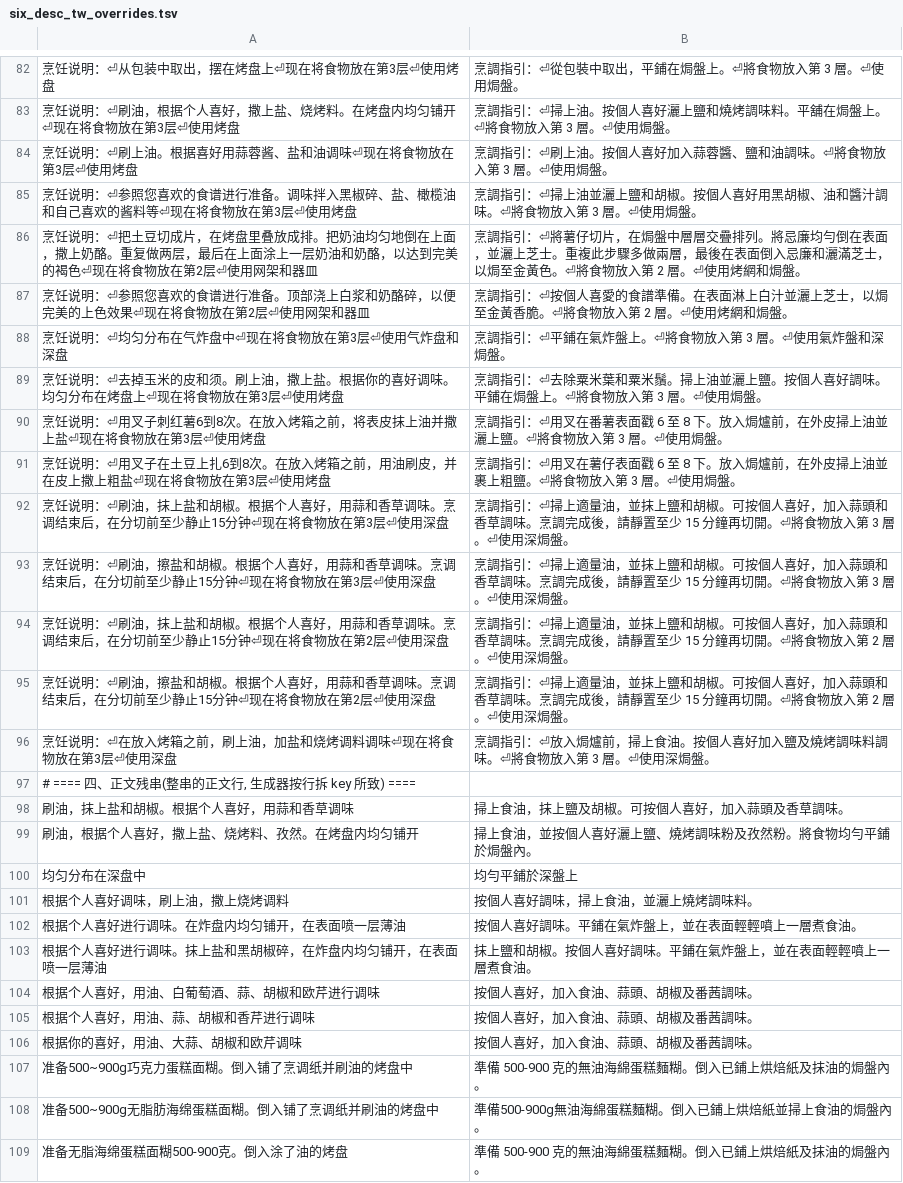
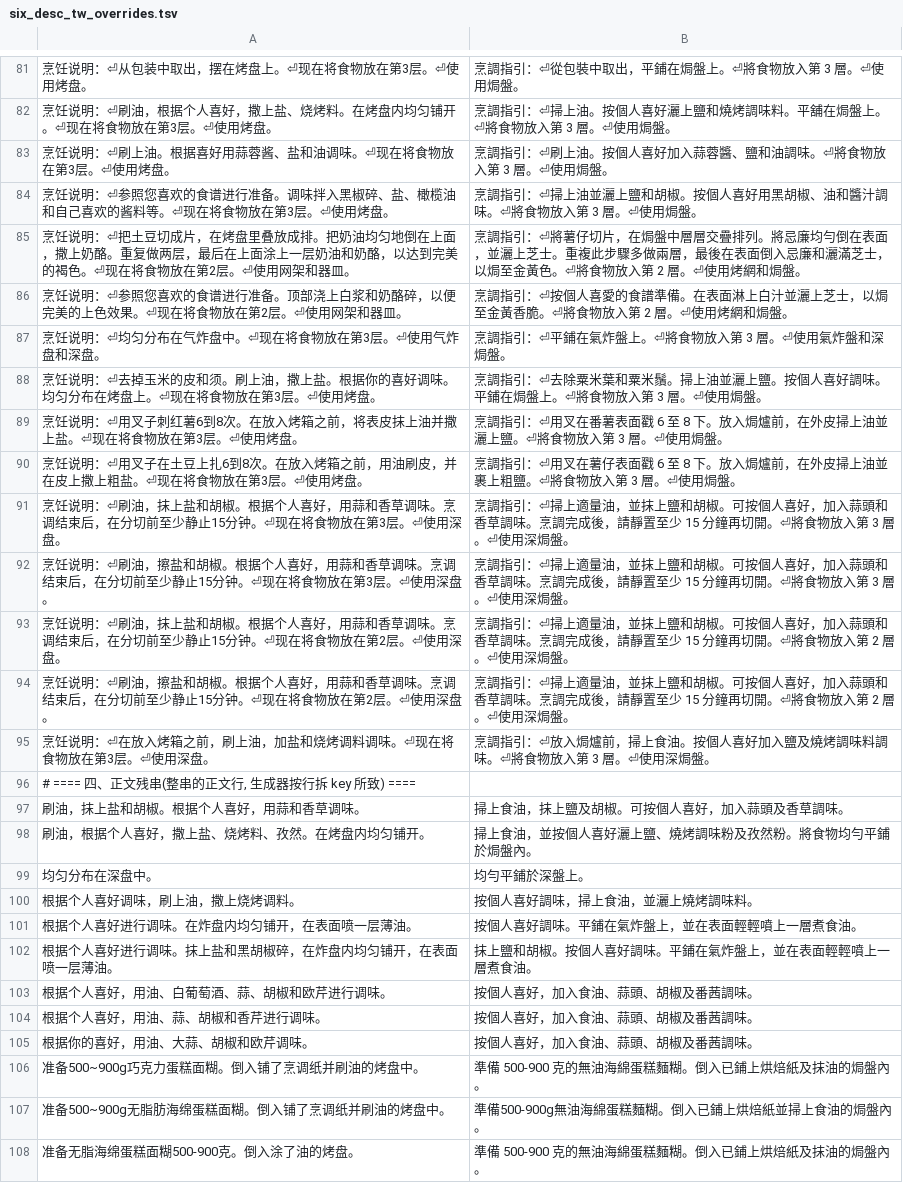
Before and after one commit to ambitionxiong/SKU3, a TSV file: tw_work/six_desc_tw_overrides.tsv, drawn as a sheet; only a part is shown, gaps mark what is left out; the diff covers the shown part only.

```diff
--- a/tw_work/six_desc_tw_overrides.tsv
+++ b/tw_work/six_desc_tw_overrides.tsv
@@ -82,28 +81,28 @@
-烹饪说明：⏎从包装中取出，摆在烤盘上⏎现在将食物放在第3层⏎使用烤盘	烹調指引：⏎從包裝中取出，平鋪在焗盤上。⏎將食物放入第 3 層。⏎使用焗盤。
-烹饪说明：⏎刷油，根据个人喜好，撒上盐、烧烤料。在烤盘内均匀铺开⏎现在将食物放在第3层⏎使用烤盘	烹調指引：⏎掃上油。按個人喜好灑上鹽和燒烤調味料。平舖在焗盤上。⏎將食物放入第 3 層。⏎使用焗盤。
-烹饪说明：⏎刷上油。根据喜好用蒜蓉酱、盐和油调味⏎现在将食物放在第3层⏎使用烤盘	烹調指引：⏎刷上油。按個人喜好加入蒜蓉醬、鹽和油調味。⏎將食物放入第 3 層。⏎使用焗盤。
-烹饪说明：⏎参照您喜欢的食谱进行准备。调味拌入黑椒碎、盐、橄榄油和自己喜欢的酱料等⏎现在将食物放在第3层⏎使用烤盘	烹調指引：⏎掃上油並灑上鹽和胡椒。按個人喜好用黑胡椒、油和醬汁調味。⏎將食物放入第 3 層。⏎使用焗盤。
-烹饪说明：⏎把土豆切成片，在烤盘里叠放成排。把奶油均匀地倒在上面，撒上奶酪。重复做两层，最后在上面涂上一层奶油和奶酪，以达到完美的褐色⏎现在将食物放在第2层⏎使用网架和器皿	烹調指引：⏎將薯仔切片，在焗盤中層層交疊排列。將忌廉均勻倒在表面，並灑上芝士。重複此步驟多做兩層，最後在表面倒入忌廉和灑滿芝士，以焗至金黃色。⏎將食物放入第 2 層。⏎使用烤網和焗盤。
-烹饪说明：⏎参照您喜欢的食谱进行准备。顶部浇上白浆和奶酪碎，以便完美的上色效果⏎现在将食物放在第2层⏎使用网架和器皿	烹調指引：⏎按個人喜愛的食譜準備。在表面淋上白汁並灑上芝士，以焗至金黃香脆。⏎將食物放入第 2 層。⏎使用烤網和焗盤。
-烹饪说明：⏎均匀分布在气炸盘中⏎现在将食物放在第3层⏎使用气炸盘和深盘	烹調指引：⏎平鋪在氣炸盤上。⏎將食物放入第 3 層。⏎使用氣炸盤和深焗盤。
-烹饪说明：⏎去掉玉米的皮和须。刷上油，撒上盐。根据你的喜好调味。均匀分布在烤盘上⏎现在将食物放在第3层⏎使用烤盘	烹調指引：⏎去除粟米葉和粟米鬚。掃上油並灑上鹽。按個人喜好調味。平鋪在焗盤上。⏎將食物放入第 3 層。⏎使用焗盤。
-烹饪说明：⏎用叉子刺红薯6到8次。在放入烤箱之前，将表皮抹上油并撒上盐⏎现在将食物放在第3层⏎使用烤盘	烹調指引：⏎用叉在番薯表面戳 6 至 8 下。放入焗爐前，在外皮掃上油並灑上鹽。⏎將食物放入第 3 層。⏎使用焗盤。
-烹饪说明：⏎用叉子在土豆上扎6到8次。在放入烤箱之前，用油刷皮，并在皮上撒上粗盐⏎现在将食物放在第3层⏎使用烤盘	烹調指引：⏎用叉在薯仔表面戳 6 至 8 下。放入焗爐前，在外皮掃上油並裹上粗鹽。⏎將食物放入第 3 層。⏎使用焗盤。
-烹饪说明：⏎刷油，抹上盐和胡椒。根据个人喜好，用蒜和香草调味。烹调结束后，在分切前至少静止15分钟⏎现在将食物放在第3层⏎使用深盘	烹調指引：⏎掃上適量油，並抹上鹽和胡椒。可按個人喜好，加入蒜頭和香草調味。烹調完成後，請靜置至少 15 分鐘再切開。⏎將食物放入第 3 層。⏎使用深焗盤。
-烹饪说明：⏎刷油，擦盐和胡椒。根据个人喜好，用蒜和香草调味。烹调结束后，在分切前至少静止15分钟⏎现在将食物放在第3层⏎使用深盘	烹調指引：⏎掃上適量油，並抹上鹽和胡椒。可按個人喜好，加入蒜頭和香草調味。烹調完成後，請靜置至少 15 分鐘再切開。⏎將食物放入第 3 層。⏎使用深焗盤。
-烹饪说明：⏎刷油，抹上盐和胡椒。根据个人喜好，用蒜和香草调味。烹调结束后，在分切前至少静止15分钟⏎现在将食物放在第2层⏎使用深盘	烹調指引：⏎掃上適量油，並抹上鹽和胡椒。可按個人喜好，加入蒜頭和香草調味。烹調完成後，請靜置至少 15 分鐘再切開。⏎將食物放入第 2 層。⏎使用深焗盤。
-烹饪说明：⏎刷油，擦盐和胡椒。根据个人喜好，用蒜和香草调味。烹调结束后，在分切前至少静止15分钟⏎现在将食物放在第2层⏎使用深盘	烹調指引：⏎掃上適量油，並抹上鹽和胡椒。可按個人喜好，加入蒜頭和香草調味。烹調完成後，請靜置至少 15 分鐘再切開。⏎將食物放入第 2 層。⏎使用深焗盤。
-烹饪说明：⏎在放入烤箱之前，刷上油，加盐和烧烤调料调味⏎现在将食物放在第3层⏎使用深盘	烹調指引：⏎放入焗爐前，掃上食油。按個人喜好加入鹽及燒烤調味料調味。⏎將食物放入第 3 層。⏎使用深焗盤。
+烹饪说明：⏎从包装中取出，摆在烤盘上。⏎现在将食物放在第3层。⏎使用烤盘。	烹調指引：⏎從包裝中取出，平鋪在焗盤上。⏎將食物放入第 3 層。⏎使用焗盤。
+烹饪说明：⏎刷油，根据个人喜好，撒上盐、烧烤料。在烤盘内均匀铺开。⏎现在将食物放在第3层。⏎使用烤盘。	烹調指引：⏎掃上油。按個人喜好灑上鹽和燒烤調味料。平舖在焗盤上。⏎將食物放入第 3 層。⏎使用焗盤。
+烹饪说明：⏎刷上油。根据喜好用蒜蓉酱、盐和油调味。⏎现在将食物放在第3层。⏎使用烤盘。	烹調指引：⏎刷上油。按個人喜好加入蒜蓉醬、鹽和油調味。⏎將食物放入第 3 層。⏎使用焗盤。
+烹饪说明：⏎参照您喜欢的食谱进行准备。调味拌入黑椒碎、盐、橄榄油和自己喜欢的酱料等。⏎现在将食物放在第3层。⏎使用烤盘。	烹調指引：⏎掃上油並灑上鹽和胡椒。按個人喜好用黑胡椒、油和醬汁調味。⏎將食物放入第 3 層。⏎使用焗盤。
+烹饪说明：⏎把土豆切成片，在烤盘里叠放成排。把奶油均匀地倒在上面，撒上奶酪。重复做两层，最后在上面涂上一层奶油和奶酪，以达到完美的褐色。⏎现在将食物放在第2层。⏎使用网架和器皿。	烹調指引：⏎將薯仔切片，在焗盤中層層交疊排列。將忌廉均勻倒在表面，並灑上芝士。重複此步驟多做兩層，最後在表面倒入忌廉和灑滿芝士，以焗至金黃色。⏎將食物放入第 2 層。⏎使用烤網和焗盤。
+烹饪说明：⏎参照您喜欢的食谱进行准备。顶部浇上白浆和奶酪碎，以便完美的上色效果。⏎现在将食物放在第2层。⏎使用网架和器皿。	烹調指引：⏎按個人喜愛的食譜準備。在表面淋上白汁並灑上芝士，以焗至金黃香脆。⏎將食物放入第 2 層。⏎使用烤網和焗盤。
+烹饪说明：⏎均匀分布在气炸盘中。⏎现在将食物放在第3层。⏎使用气炸盘和深盘。	烹調指引：⏎平鋪在氣炸盤上。⏎將食物放入第 3 層。⏎使用氣炸盤和深焗盤。
+烹饪说明：⏎去掉玉米的皮和须。刷上油，撒上盐。根据你的喜好调味。均匀分布在烤盘上。⏎现在将食物放在第3层。⏎使用烤盘。	烹調指引：⏎去除粟米葉和粟米鬚。掃上油並灑上鹽。按個人喜好調味。平鋪在焗盤上。⏎將食物放入第 3 層。⏎使用焗盤。
+烹饪说明：⏎用叉子刺红薯6到8次。在放入烤箱之前，将表皮抹上油并撒上盐。⏎现在将食物放在第3层。⏎使用烤盘。	烹調指引：⏎用叉在番薯表面戳 6 至 8 下。放入焗爐前，在外皮掃上油並灑上鹽。⏎將食物放入第 3 層。⏎使用焗盤。
+烹饪说明：⏎用叉子在土豆上扎6到8次。在放入烤箱之前，用油刷皮，并在皮上撒上粗盐。⏎现在将食物放在第3层。⏎使用烤盘。	烹調指引：⏎用叉在薯仔表面戳 6 至 8 下。放入焗爐前，在外皮掃上油並裹上粗鹽。⏎將食物放入第 3 層。⏎使用焗盤。
+烹饪说明：⏎刷油，抹上盐和胡椒。根据个人喜好，用蒜和香草调味。烹调结束后，在分切前至少静止15分钟。⏎现在将食物放在第3层。⏎使用深盘。	烹調指引：⏎掃上適量油，並抹上鹽和胡椒。可按個人喜好，加入蒜頭和香草調味。烹調完成後，請靜置至少 15 分鐘再切開。⏎將食物放入第 3 層。⏎使用深焗盤。
+烹饪说明：⏎刷油，擦盐和胡椒。根据个人喜好，用蒜和香草调味。烹调结束后，在分切前至少静止15分钟。⏎现在将食物放在第3层。⏎使用深盘。	烹調指引：⏎掃上適量油，並抹上鹽和胡椒。可按個人喜好，加入蒜頭和香草調味。烹調完成後，請靜置至少 15 分鐘再切開。⏎將食物放入第 3 層。⏎使用深焗盤。
+烹饪说明：⏎刷油，抹上盐和胡椒。根据个人喜好，用蒜和香草调味。烹调结束后，在分切前至少静止15分钟。⏎现在将食物放在第2层。⏎使用深盘。	烹調指引：⏎掃上適量油，並抹上鹽和胡椒。可按個人喜好，加入蒜頭和香草調味。烹調完成後，請靜置至少 15 分鐘再切開。⏎將食物放入第 2 層。⏎使用深焗盤。
+烹饪说明：⏎刷油，擦盐和胡椒。根据个人喜好，用蒜和香草调味。烹调结束后，在分切前至少静止15分钟。⏎现在将食物放在第2层。⏎使用深盘。	烹調指引：⏎掃上適量油，並抹上鹽和胡椒。可按個人喜好，加入蒜頭和香草調味。烹調完成後，請靜置至少 15 分鐘再切開。⏎將食物放入第 2 層。⏎使用深焗盤。
+烹饪说明：⏎在放入烤箱之前，刷上油，加盐和烧烤调料调味。⏎现在将食物放在第3层。⏎使用深盘。	烹調指引：⏎放入焗爐前，掃上食油。按個人喜好加入鹽及燒烤調味料調味。⏎將食物放入第 3 層。⏎使用深焗盤。
 # ==== 四、正文残串(整串的正文行, 生成器按行拆 key 所致) ====
-刷油，抹上盐和胡椒。根据个人喜好，用蒜和香草调味	掃上食油，抹上鹽及胡椒。可按個人喜好，加入蒜頭及香草調味。
-刷油，根据个人喜好，撒上盐、烧烤料、孜然。在烤盘内均匀铺开	掃上食油，並按個人喜好灑上鹽、燒烤調味粉及孜然粉。將食物均勻平鋪於焗盤內。
-均匀分布在深盘中	均勻平鋪於深盤上
-根据个人喜好调味，刷上油，撒上烧烤调料	按個人喜好調味，掃上食油，並灑上燒烤調味料。
-根据个人喜好进行调味。在炸盘内均匀铺开，在表面喷一层薄油	按個人喜好調味。平鋪在氣炸盤上，並在表面輕輕噴上一層煮食油。
-根据个人喜好进行调味。抹上盐和黑胡椒碎，在炸盘内均匀铺开，在表面喷一层薄油	抹上鹽和胡椒。按個人喜好調味。平鋪在氣炸盤上，並在表面輕輕噴上一層煮食油。
-根据个人喜好，用油、白葡萄酒、蒜、胡椒和欧芹进行调味	按個人喜好，加入食油、蒜頭、胡椒及番茜調味。
-根据个人喜好，用油、蒜、胡椒和香芹进行调味	按個人喜好，加入食油、蒜頭、胡椒及番茜調味。
-根据你的喜好，用油、大蒜、胡椒和欧芹调味	按個人喜好，加入食油、蒜頭、胡椒及番茜調味。
-准备500~900g巧克力蛋糕面糊。倒入铺了烹调纸并刷油的烤盘中	準備 500-900 克的無油海綿蛋糕麵糊。倒入已鋪上烘焙紙及抹油的焗盤內。
-准备500~900g无脂肪海绵蛋糕面糊。倒入铺了烹调纸并刷油的烤盘中	準備500-900g無油海綿蛋糕麵糊。倒入已鋪上烘焙紙並掃上食油的焗盤內。
-准备无脂海绵蛋糕面糊500-900克。倒入涂了油的烤盘	準備 500-900 克的無油海綿蛋糕麵糊。倒入已鋪上烘焙紙及抹油的焗盤內。
+刷油，抹上盐和胡椒。根据个人喜好，用蒜和香草调味。	掃上食油，抹上鹽及胡椒。可按個人喜好，加入蒜頭及香草調味。
+刷油，根据个人喜好，撒上盐、烧烤料、孜然。在烤盘内均匀铺开。	掃上食油，並按個人喜好灑上鹽、燒烤調味粉及孜然粉。將食物均勻平鋪於焗盤內。
+均匀分布在深盘中。	均勻平鋪於深盤上。
+根据个人喜好调味，刷上油，撒上烧烤调料。	按個人喜好調味，掃上食油，並灑上燒烤調味料。
+根据个人喜好进行调味。在炸盘内均匀铺开，在表面喷一层薄油。	按個人喜好調味。平鋪在氣炸盤上，並在表面輕輕噴上一層煮食油。
+根据个人喜好进行调味。抹上盐和黑胡椒碎，在炸盘内均匀铺开，在表面喷一层薄油。	抹上鹽和胡椒。按個人喜好調味。平鋪在氣炸盤上，並在表面輕輕噴上一層煮食油。
+根据个人喜好，用油、白葡萄酒、蒜、胡椒和欧芹进行调味。	按個人喜好，加入食油、蒜頭、胡椒及番茜調味。
+根据个人喜好，用油、蒜、胡椒和香芹进行调味。	按個人喜好，加入食油、蒜頭、胡椒及番茜調味。
+根据你的喜好，用油、大蒜、胡椒和欧芹调味。	按個人喜好，加入食油、蒜頭、胡椒及番茜調味。
+准备500~900g巧克力蛋糕面糊。倒入铺了烹调纸并刷油的烤盘中。	準備 500-900 克的無油海綿蛋糕麵糊。倒入已鋪上烘焙紙及抹油的焗盤內。
+准备500~900g无脂肪海绵蛋糕面糊。倒入铺了烹调纸并刷油的烤盘中。	準備500-900g無油海綿蛋糕麵糊。倒入已鋪上烘焙紙並掃上食油的焗盤內。
+准备无脂海绵蛋糕面糊500-900克。倒入涂了油的烤盘。	準備 500-900 克的無油海綿蛋糕麵糊。倒入已鋪上烘焙紙及抹油的焗盤內。
```
Also changed, not shown: 1 removed row and 62 edited cells elsewhere in this file, 18 other files.
